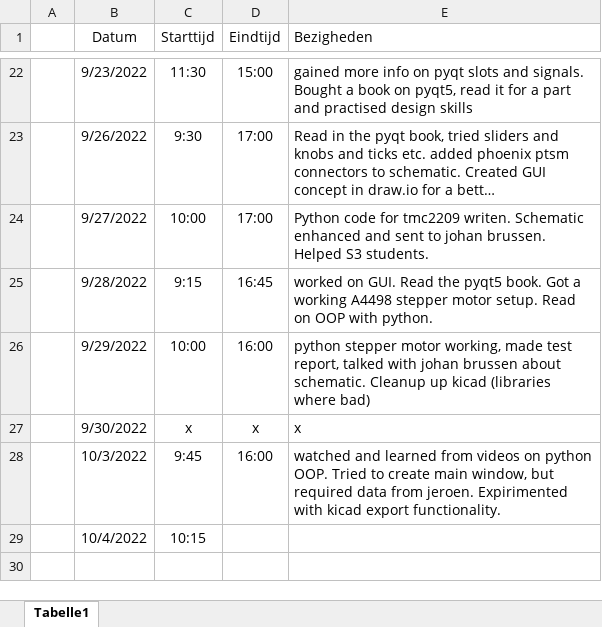
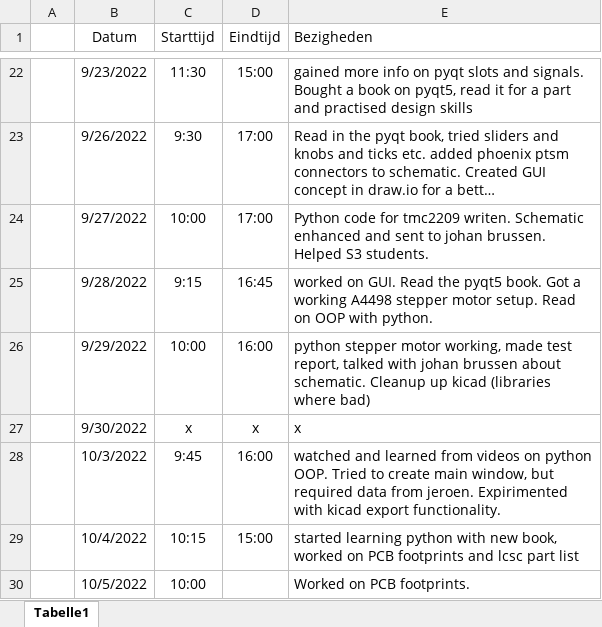
Before and after one commit to Casperdroid5/Water-Quality-Monitor, an Excel workbook: Documentation/LOG.xlsx, sheet Tabelle1, drawn as a sheet; only a part is shown, gaps mark what is left out; long unchanged cells end in …; values as stored, in another font and other column widths than the file's, no borders; the diff names each change by its address in the sheet, - before the commit and + after, or states it on an @@ line.

Commit message:
removed warnings in PCB new by fixing footprints

```diff
--- a/Documentation/LOG.xlsx (sheet Tabelle1)
+++ b/Documentation/LOG.xlsx (sheet Tabelle1)
-D29 (Eindtijd): (empty)
+D29 (Eindtijd): 15:00
-E29 (Bezigheden): (empty)
+E29 (Bezigheden): started learning python with new book, worked on PCB footprints and lcsc part list
+row 30:  | 10/5/2022 | 10:00 |  | Worked on PCB footprints.
```
Also changed, not shown: 8 other files.
